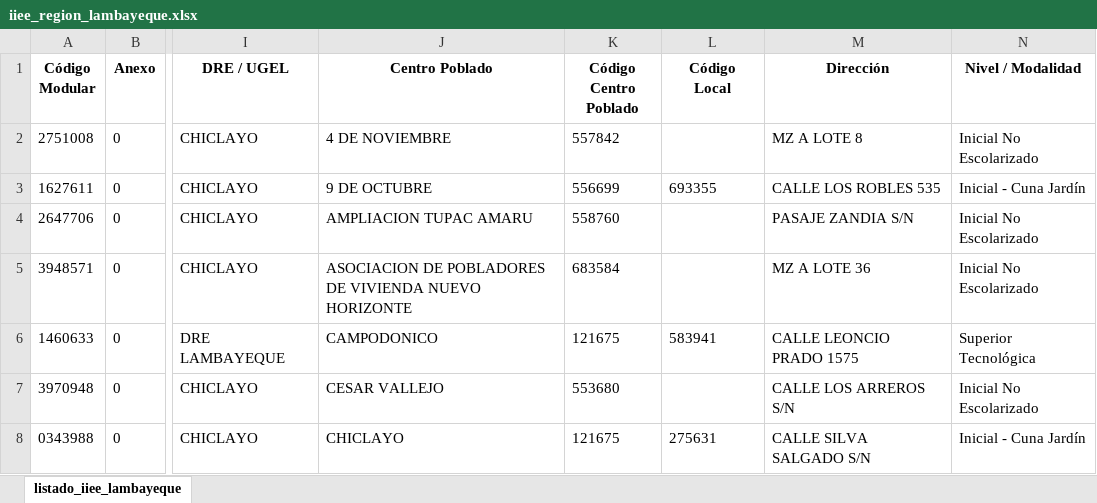
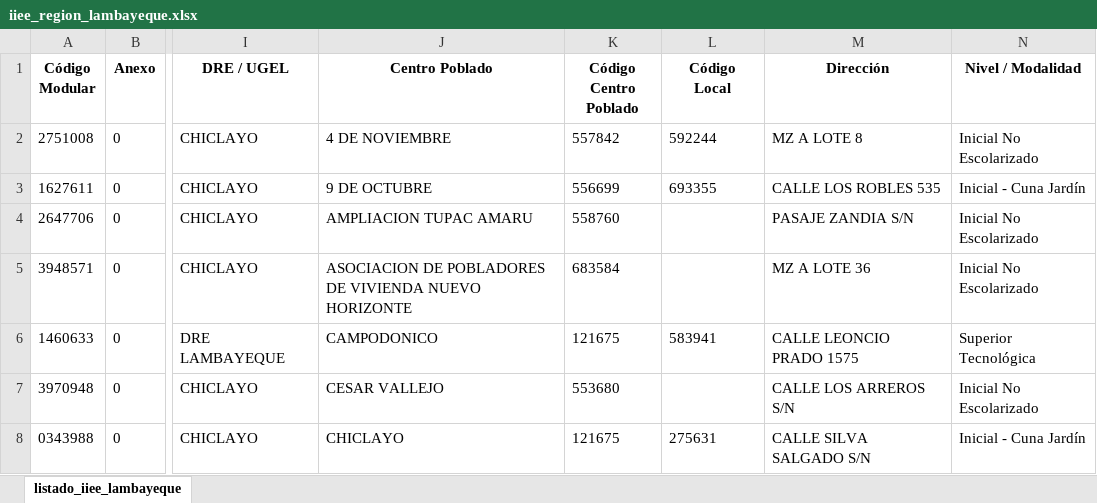
Before and after one commit to gorelambayeque/datasets-lambayeque, an Excel workbook: educacion/educacion/iiee_region_lambayeque.xlsx, sheet listado_iiee_lambayeque, drawn as a sheet; only a part is shown, gaps mark what is left out; values as stored, in another font and other column widths than the file's, no borders; the diff names each change by its address in the sheet, - before the commit and + after, or states it on an @@ line.

Commit message:
update data

```diff
--- a/educacion/educacion/iiee_region_lambayeque.xlsx (sheet listado_iiee_lambayeque)
+++ b/educacion/educacion/iiee_region_lambayeque.xlsx (sheet listado_iiee_lambayeque)
-L2 (Código Local): (empty)
+L2 (Código Local): 592244
```
Also changed, not shown: 2 other files.
